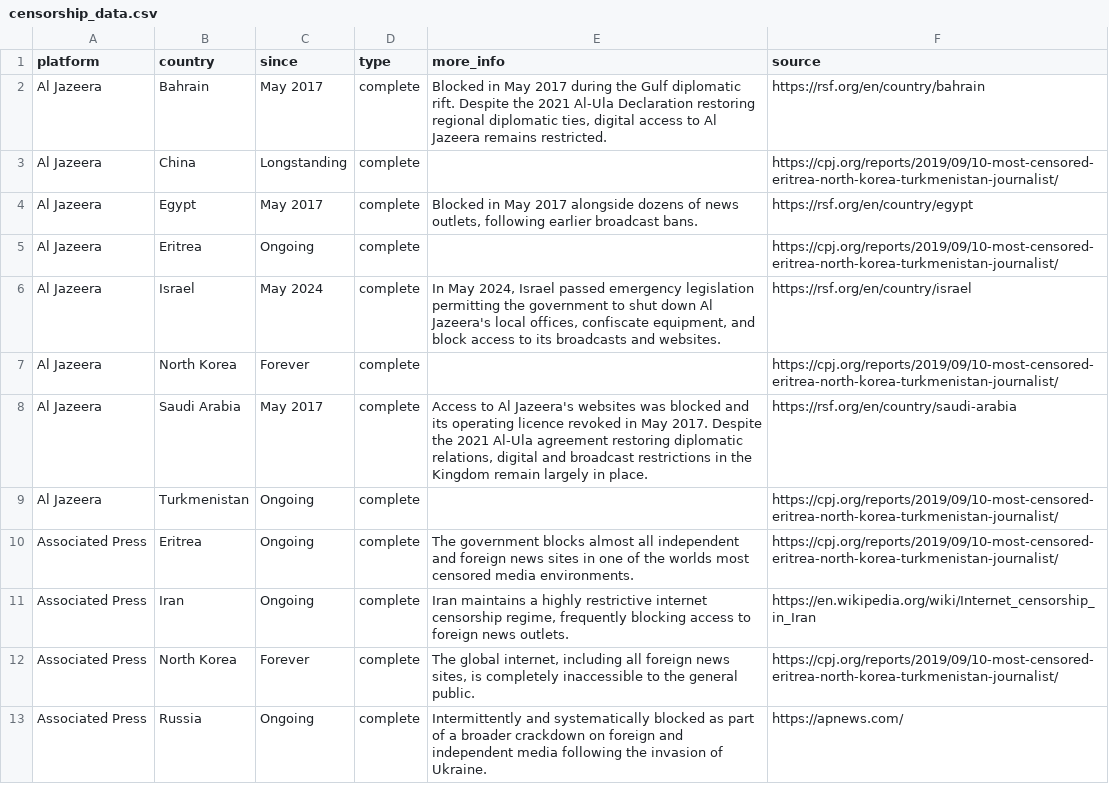
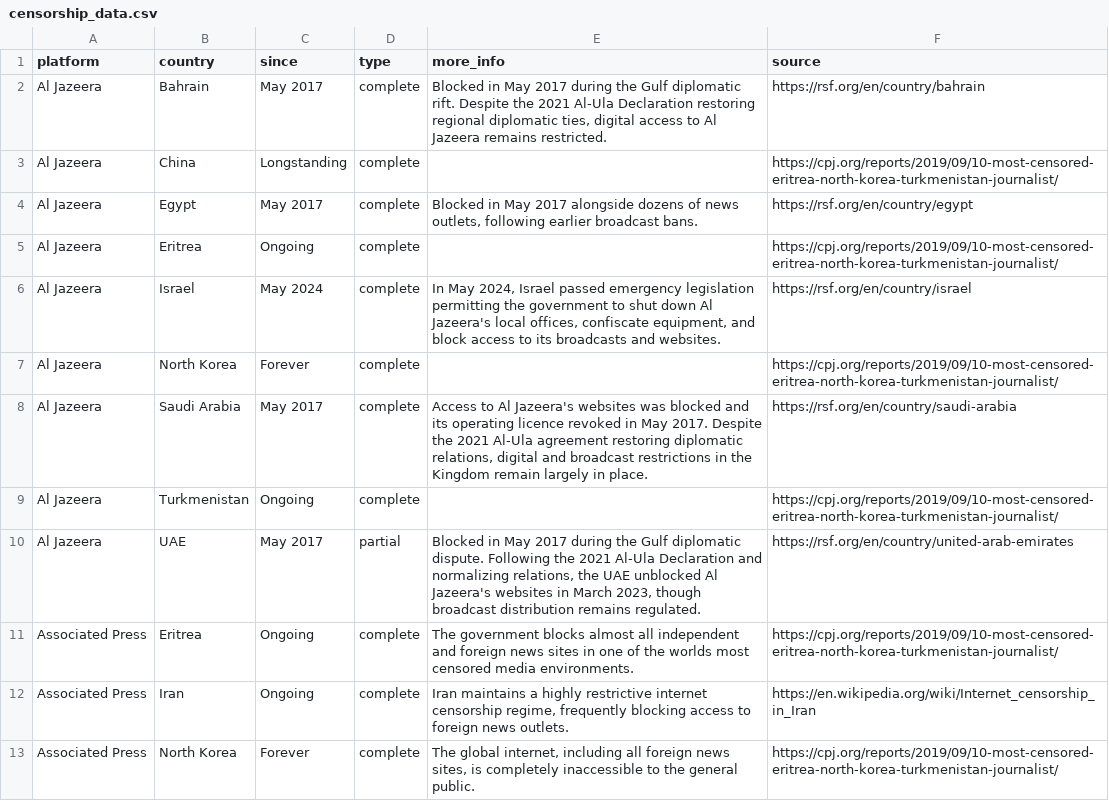
Before and after one commit to vimal7890/Censorship-Tracker, a CSV file: censorship_data.csv, drawn as a sheet; only a part is shown; the shorter side is filled out with more unchanged rows; the diff names each change by its address in the sheet, - before the commit and + after, or states it on an @@ line.

Commit message:
Update Al Jazeera status for UAE to partial censorship

```diff
--- a/censorship_data.csv
+++ b/censorship_data.csv
+row 10: Al Jazeera | UAE | May 2017 | partial | Blocked in May 2017 during the Gulf diplomatic dispute. Following the 2021 Al-Ula Declaration and normalizing relations, the UAE unblocked Al Jazeera's websites in March 2023, though broadcast distribution remains regulated. | https://rsf.org/en/country/united-arab-emirates
```
